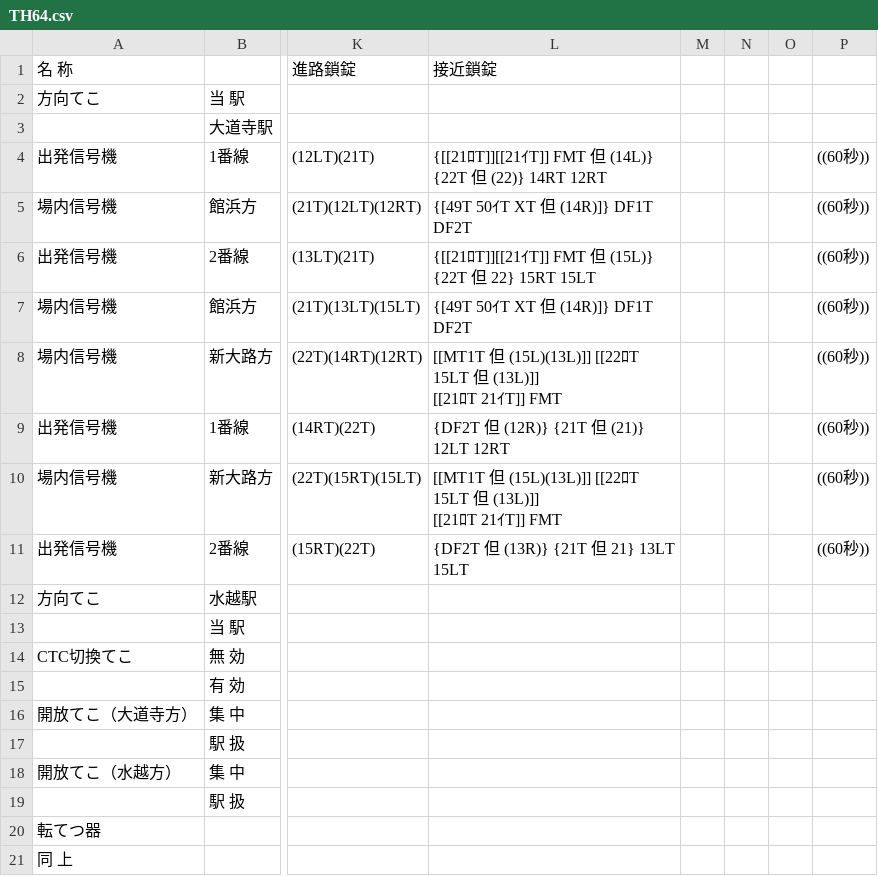
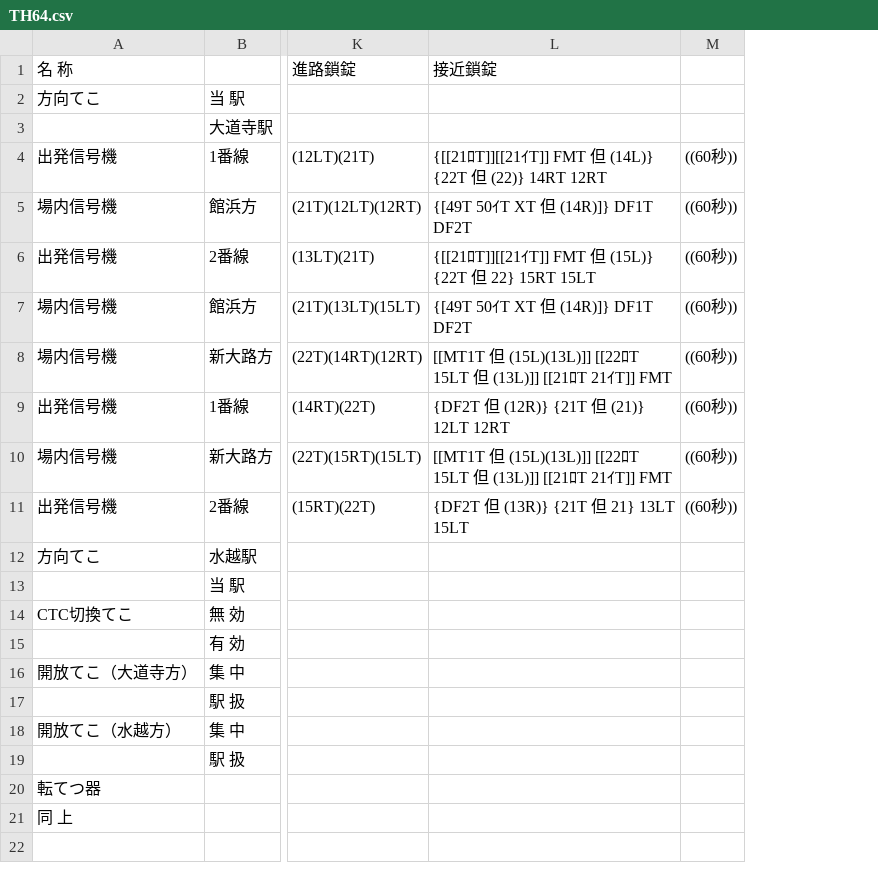
Before and after one commit to daidoji-traincrew-office/Traincrew_MultiATS_Server, a CSV file: Traincrew_MultiATS_Server/Data/RendoTable/TH64.csv, drawn as a sheet; only a part is shown, gaps mark what is left out; the diff names each change by its address in the sheet, - before the commit and + after, or states it on an @@ line.

```diff
--- a/Traincrew_MultiATS_Server/Data/RendoTable/TH64.csv
+++ b/Traincrew_MultiATS_Server/Data/RendoTable/TH64.csv
-column M, empty
-column N, empty
-column O, empty
-L8 (接近鎖錠): …T]] FMT
+L8 (接近鎖錠): …T]] FMT
-L10 (接近鎖錠): …T]] FMT
+L10 (接近鎖錠): …T]] FMT
```
Also changed, not shown: Traincrew_MultiATS_Server/Data/RendoTable/TH58.csv, Traincrew_MultiATS_Server/Data/RendoTable/TH59.csv, 3 other files.
